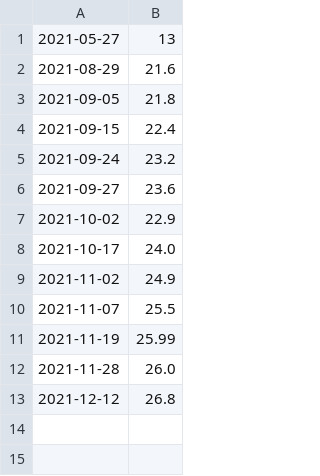
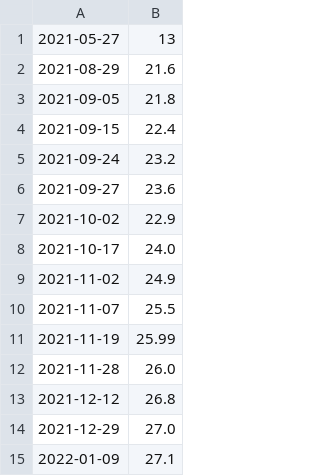
Before and after one commit to hacmorgan/one-offs, a CSV file: franklynne-weight/weights.csv, drawn as a sheet; the diff names each change by its address in the sheet, - before the commit and + after, or states it on an @@ line.

Commit message:
Add latest fronk weight

```diff
--- a/franklynne-weight/weights.csv
+++ b/franklynne-weight/weights.csv
+row 14: 2021-12-29 | 27.0
+row 15: 2022-01-09 | 27.1
```
Also changed, not shown: 1 other file.
